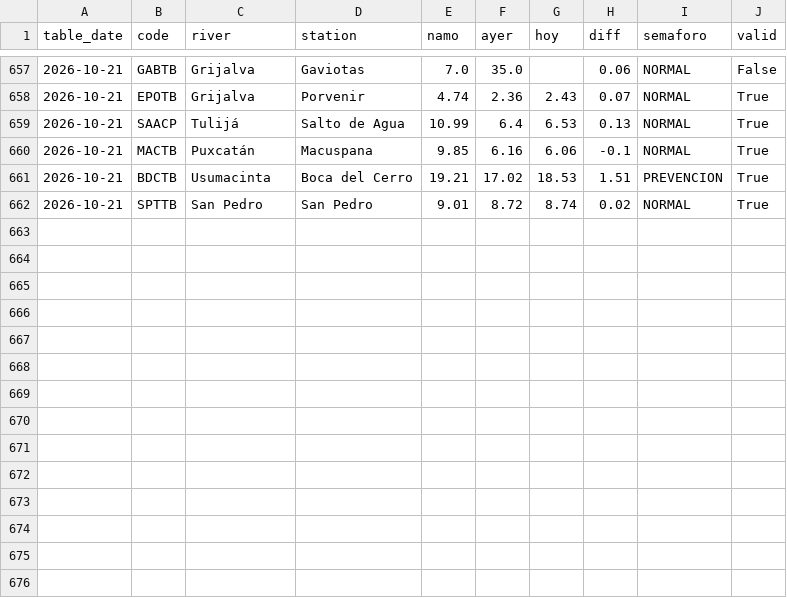
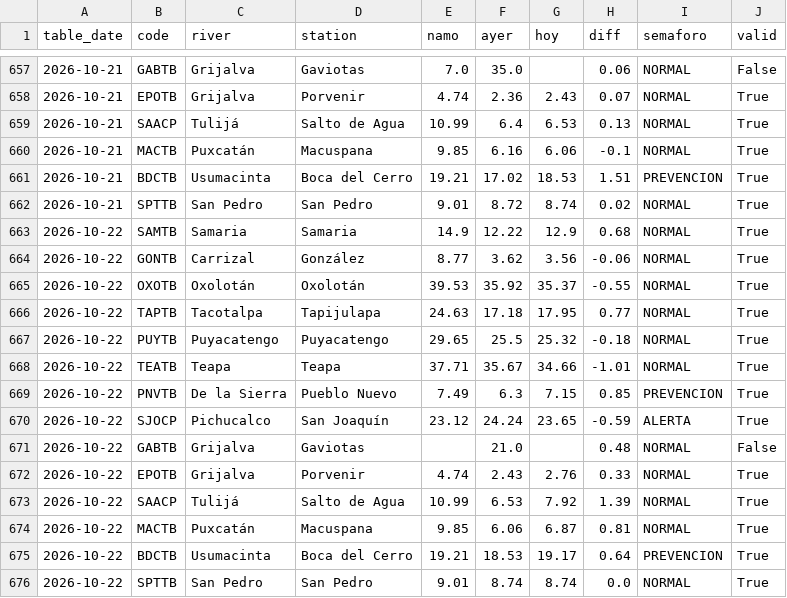
Before and after one commit to ElGuill3/tabasco-river-forecast, a CSV file: inputs/ipcet/levels.csv, drawn as a sheet; only a part is shown, gaps mark what is left out.

```diff
--- a/inputs/ipcet/levels.csv
+++ b/inputs/ipcet/levels.csv
@@ -662 +662,15 @@ table_date,code,river,station,namo,ayer,hoy,diff,semaforo,valid
 2026-10-21,SPTTB,San Pedro,San Pedro,9.01,8.72,8.74,0.02,NORMAL,True
+2026-10-22,SAMTB,Samaria,Samaria,14.9,12.22,12.9,0.68,NORMAL,True
+2026-10-22,GONTB,Carrizal,González,8.77,3.62,3.56,-0.06,NORMAL,True
+2026-10-22,OXOTB,Oxolotán,Oxolotán,39.53,35.92,35.37,-0.55,NORMAL,True
+2026-10-22,TAPTB,Tacotalpa,Tapijulapa,24.63,17.18,17.95,0.77,NORMAL,True
+2026-10-22,PUYTB,Puyacatengo,Puyacatengo,29.65,25.5,25.32,-0.18,NORMAL,True
+2026-10-22,TEATB,Teapa,Teapa,37.71,35.67,34.66,-1.01,NORMAL,True
+2026-10-22,PNVTB,De la Sierra,Pueblo Nuevo,7.49,6.3,7.15,0.85,PREVENCION,True
+2026-10-22,SJOCP,Pichucalco,San Joaquín,23.12,24.24,23.65,-0.59,ALERTA,True
+2026-10-22,GABTB,Grijalva,Gaviotas,,21.0,,0.48,NORMAL,False
+2026-10-22,EPOTB,Grijalva,Porvenir,4.74,2.43,2.76,0.33,NORMAL,True
+2026-10-22,SAACP,Tulijá,Salto de Agua,10.99,6.53,7.92,1.39,NORMAL,True
+2026-10-22,MACTB,Puxcatán,Macuspana,9.85,6.06,6.87,0.81,NORMAL,True
+2026-10-22,BDCTB,Usumacinta,Boca del Cerro,19.21,18.53,19.17,0.64,PREVENCION,True
+2026-10-22,SPTTB,San Pedro,San Pedro,9.01,8.74,8.74,0.0,NORMAL,True
```
Also changed, not shown: inputs/ipcet/bdctb_levels.csv, 7 other files.
